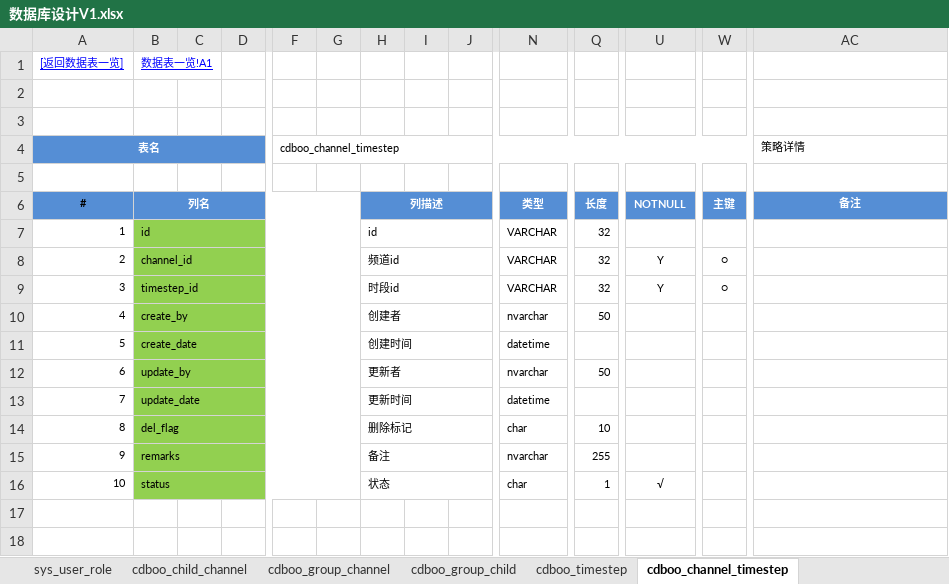
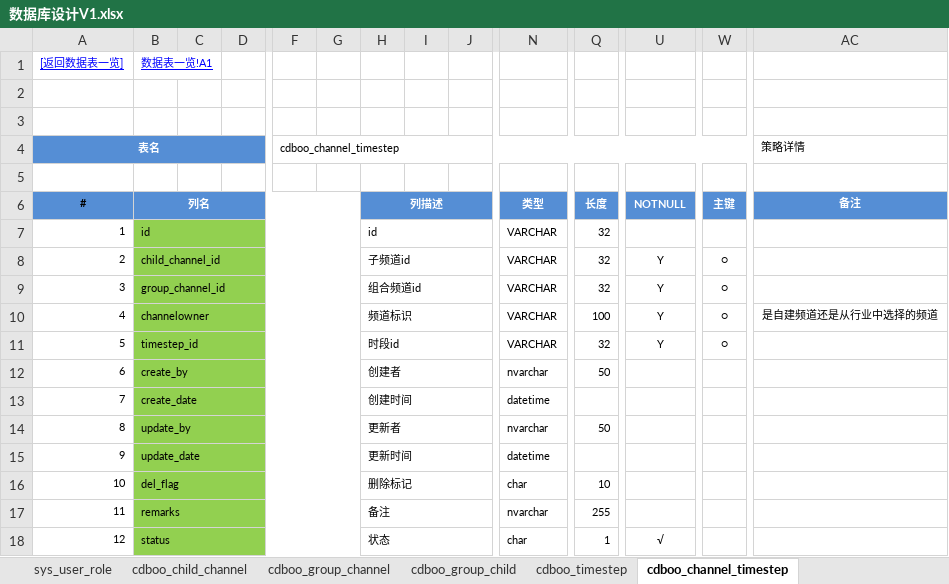
Before and after one commit to wangning82/CDBOO, an Excel workbook: doc/4、设计/数据库设计V1.xlsx, sheet cdboo_channel_timestep, drawn as a sheet; only a part is shown, gaps mark what is left out; values as stored, in another font and other column widths than the file's, no borders; addresses are those after the commit; rows hold the shown columns only; the diff names each change by its address in the sheet, - before the commit and + after, or states it on an @@ line.

```diff
--- a/doc/4、设计/数据库设计V1.xlsx (sheet cdboo_channel_timestep)
+++ b/doc/4、设计/数据库设计V1.xlsx (sheet cdboo_channel_timestep)
-B8 (列名): channel_id
+B8 (列名): child_channel_id
-H8 (列描述): 频道id
+H8 (列描述): 子频道id
+row 9: 3 | group_channel_id |  |  |  |  | 组合频道id |  |  | VARCHAR | 32 | Y | ○
+row 10: 4 | channelowner |  |  |  |  | 频道标识 |  |  | VARCHAR | 100 | Y | ○ | 是自建频道还是从行业中选择的频道
@@ column A (#) renumbered from row 11 down @@
```
Also changed, not shown: sheet cdboo_child_channel, sheet cdboo_group_channel, sheet cdboo_timestep, sheet cdboo_user_timestep, sheet 数据表一览, sheet cdboo_business_timestep, 2 more sheets, other sheet tabs, 4 other files.
